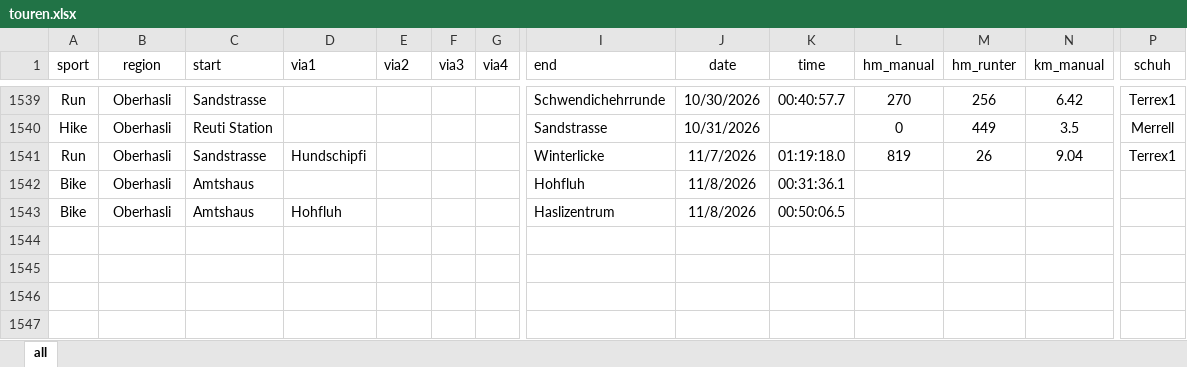
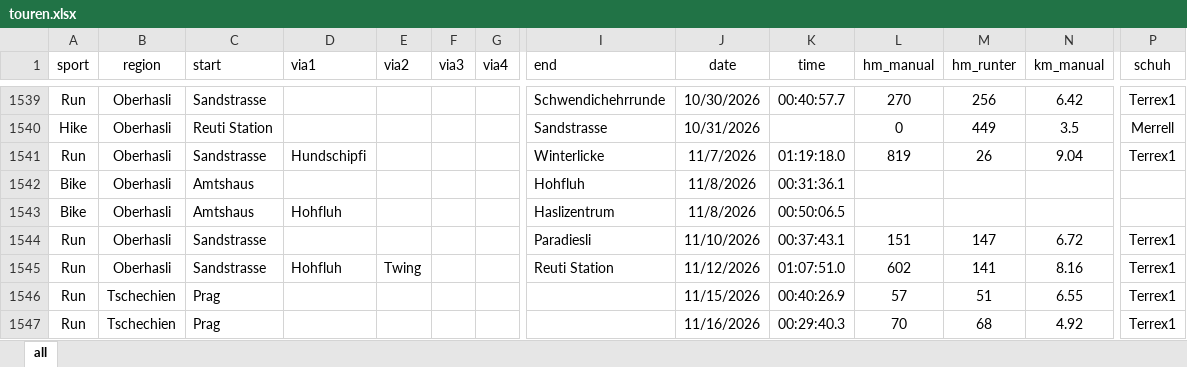
Before and after one commit to rufi77/sport, an Excel workbook: data/touren.xlsx, sheet all, drawn as a sheet; only a part is shown, gaps mark what is left out; values as stored, in another font and other column widths than the file's, no borders; conditional formats not drawn; rows hold the shown columns only; the diff names each change by its address in the sheet, - before the commit and + after, or states it on an @@ line.

```diff
--- a/data/touren.xlsx (sheet all)
+++ b/data/touren.xlsx (sheet all)
+row 1544: Run | Oberhasli | Sandstrasse |  |  |  |  | Paradiesli | 11/10/2026 | 00:37:43.1 | 151 | 147 | 6.72 | Terrex1
+row 1545: Run | Oberhasli | Sandstrasse | Hohfluh | Twing |  |  | Reuti Station | 11/12/2026 | 01:07:51.0 | 602 | 141 | 8.16 | Terrex1
+row 1546: Run | Tschechien | Prag |  |  |  |  |  | 11/15/2026 | 00:40:26.9 | 57 | 51 | 6.55 | Terrex1
+row 1547: Run | Tschechien | Prag |  |  |  |  |  | 11/16/2026 | 00:29:40.3 | 70 | 68 | 4.92 | Terrex1
```
Also changed, not shown: data/countries.xlsx, data/zitate.xlsx, 23 other files.
